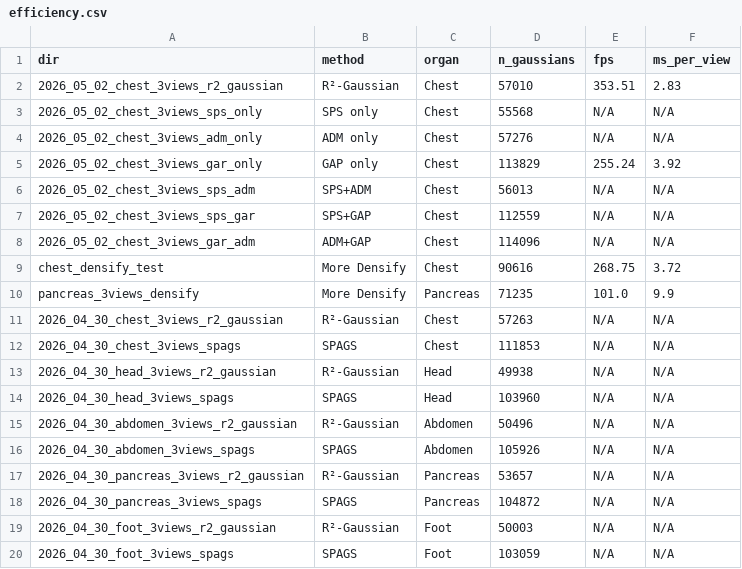
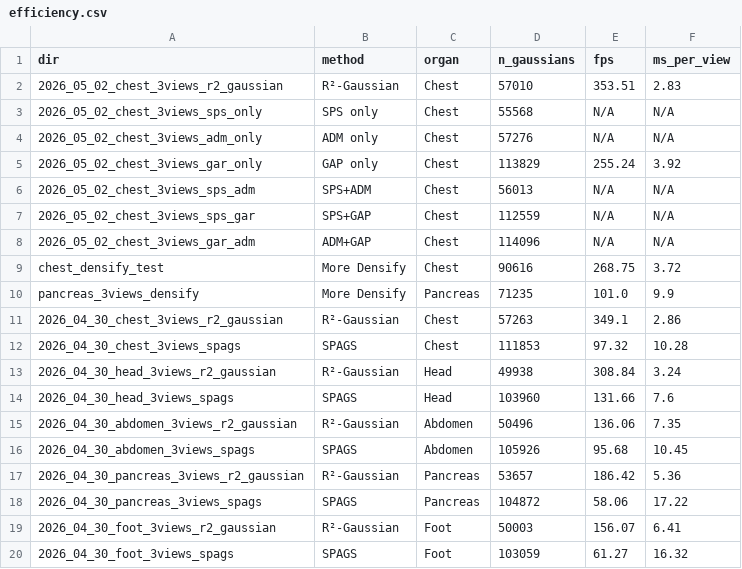
Before and after one commit to hqy2020/PG2026, a CSV file: data_visualization/efficiency.csv, drawn as a sheet.

Commit message:
实验04+05补全: 稳定性表格 + 5器官效率数据
新增:
- tables/tab_stability.tex — Chest+Pancreas 3-seed稳定性表格
- supplementary/exp05_efficiency/exp05_summary.md — 5器官完整效率表

数据更新:
- timing.json 从15条扩展到50条 (全5器官×2/3/4-view R²+SPAGS的FPS数据)
- efficiency.csv / master_data.json 重新提取含最新时序数据

剩余缺口:
- 实验02: Head/Pancreas冗余统计图(目前仅Chest)
- 实验03: ROI可视化图(More Densify vs SPAGS)

```diff
--- a/data_visualization/efficiency.csv
+++ b/data_visualization/efficiency.csv
@@ -10,11 +10,11 @@ chest_densify_test,More Densify,Chest,90616,268.75,3.72
 pancreas_3views_densify,More Densify,Pancreas,71235,101.0,9.9
-2026_04_30_chest_3views_r2_gaussian,R²-Gaussian,Chest,57263,N/A,N/A
-2026_04_30_chest_3views_spags,SPAGS,Chest,111853,N/A,N/A
-2026_04_30_head_3views_r2_gaussian,R²-Gaussian,Head,49938,N/A,N/A
-2026_04_30_head_3views_spags,SPAGS,Head,103960,N/A,N/A
-2026_04_30_abdomen_3views_r2_gaussian,R²-Gaussian,Abdomen,50496,N/A,N/A
-2026_04_30_abdomen_3views_spags,SPAGS,Abdomen,105926,N/A,N/A
-2026_04_30_pancreas_3views_r2_gaussian,R²-Gaussian,Pancreas,53657,N/A,N/A
-2026_04_30_pancreas_3views_spags,SPAGS,Pancreas,104872,N/A,N/A
-2026_04_30_foot_3views_r2_gaussian,R²-Gaussian,Foot,50003,N/A,N/A
-2026_04_30_foot_3views_spags,SPAGS,Foot,103059,N/A,N/A
+2026_04_30_chest_3views_r2_gaussian,R²-Gaussian,Chest,57263,349.1,2.86
+2026_04_30_chest_3views_spags,SPAGS,Chest,111853,97.32,10.28
+2026_04_30_head_3views_r2_gaussian,R²-Gaussian,Head,49938,308.84,3.24
+2026_04_30_head_3views_spags,SPAGS,Head,103960,131.66,7.6
+2026_04_30_abdomen_3views_r2_gaussian,R²-Gaussian,Abdomen,50496,136.06,7.35
+2026_04_30_abdomen_3views_spags,SPAGS,Abdomen,105926,95.68,10.45
+2026_04_30_pancreas_3views_r2_gaussian,R²-Gaussian,Pancreas,53657,186.42,5.36
+2026_04_30_pancreas_3views_spags,SPAGS,Pancreas,104872,58.06,17.22
+2026_04_30_foot_3views_r2_gaussian,R²-Gaussian,Foot,50003,156.07,6.41
+2026_04_30_foot_3views_spags,SPAGS,Foot,103059,61.27,16.32
```
Also changed, not shown: 5 other files.
